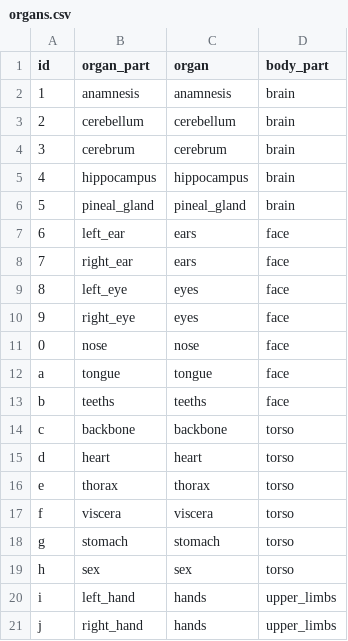
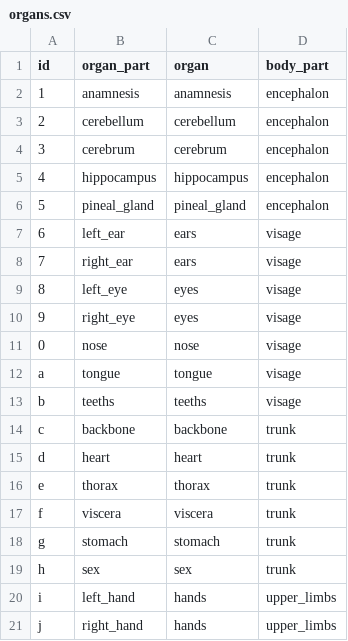
Before and after one commit to edmond00/Cathedral, a CSV file: assets/art/body/full_body/organs.csv, drawn as a sheet; only a part is shown.

```diff
--- a/assets/art/body/full_body/organs.csv
+++ b/assets/art/body/full_body/organs.csv
@@ -1,20 +1,20 @@
 id,organ_part,organ,body_part
-1,anamnesis,anamnesis,brain
-2,cerebellum,cerebellum,brain
-3,cerebrum,cerebrum,brain
-4,hippocampus,hippocampus,brain
-5,pineal_gland,pineal_gland,brain
-6,left_ear,ears,face
-7,right_ear,ears,face
-8,left_eye,eyes,face
-9,right_eye,eyes,face
-0,nose,nose,face
-a,tongue,tongue,face
-b,teeths,teeths,face
-c,backbone,backbone,torso
-d,heart,heart,torso
-e,thorax,thorax,torso
-f,viscera,viscera,torso
-g,stomach,stomach,torso
-h,sex,sex,torso
+1,anamnesis,anamnesis,encephalon
+2,cerebellum,cerebellum,encephalon
+3,cerebrum,cerebrum,encephalon
+4,hippocampus,hippocampus,encephalon
+5,pineal_gland,pineal_gland,encephalon
+6,left_ear,ears,visage
+7,right_ear,ears,visage
+8,left_eye,eyes,visage
+9,right_eye,eyes,visage
+0,nose,nose,visage
+a,tongue,tongue,visage
+b,teeths,teeths,visage
+c,backbone,backbone,trunk
+d,heart,heart,trunk
+e,thorax,thorax,trunk
+f,viscera,viscera,trunk
+g,stomach,stomach,trunk
+h,sex,sex,trunk
 i,left_hand,hands,upper_limbs
```
Also changed, not shown: 42 other files.
